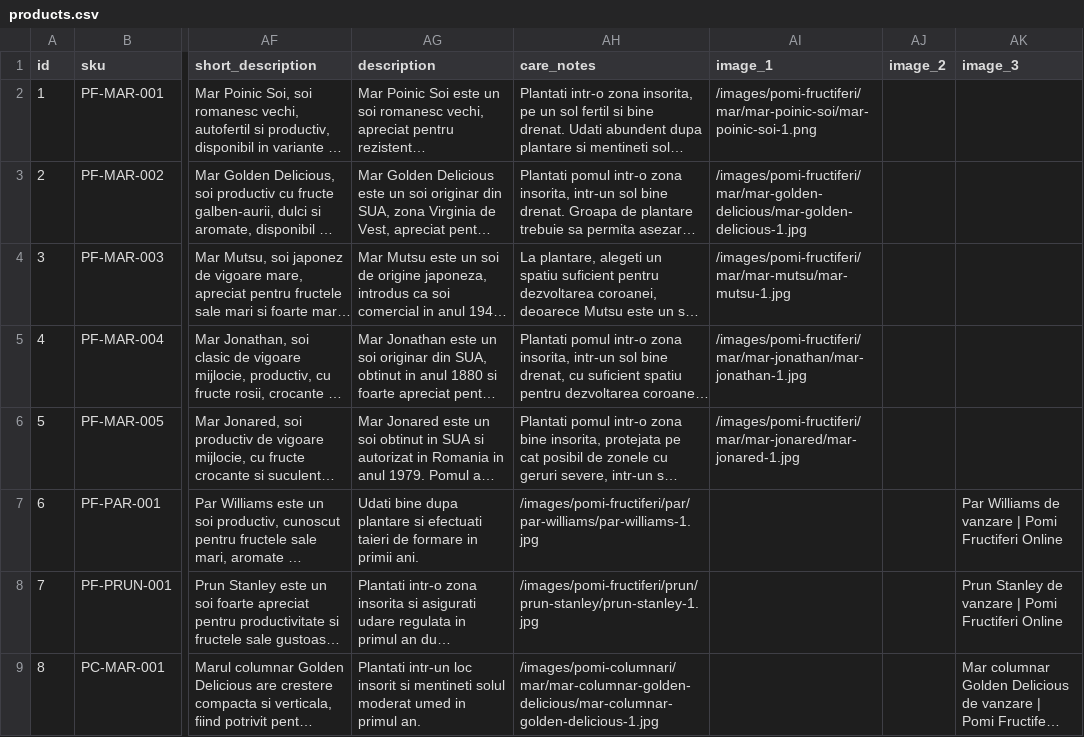
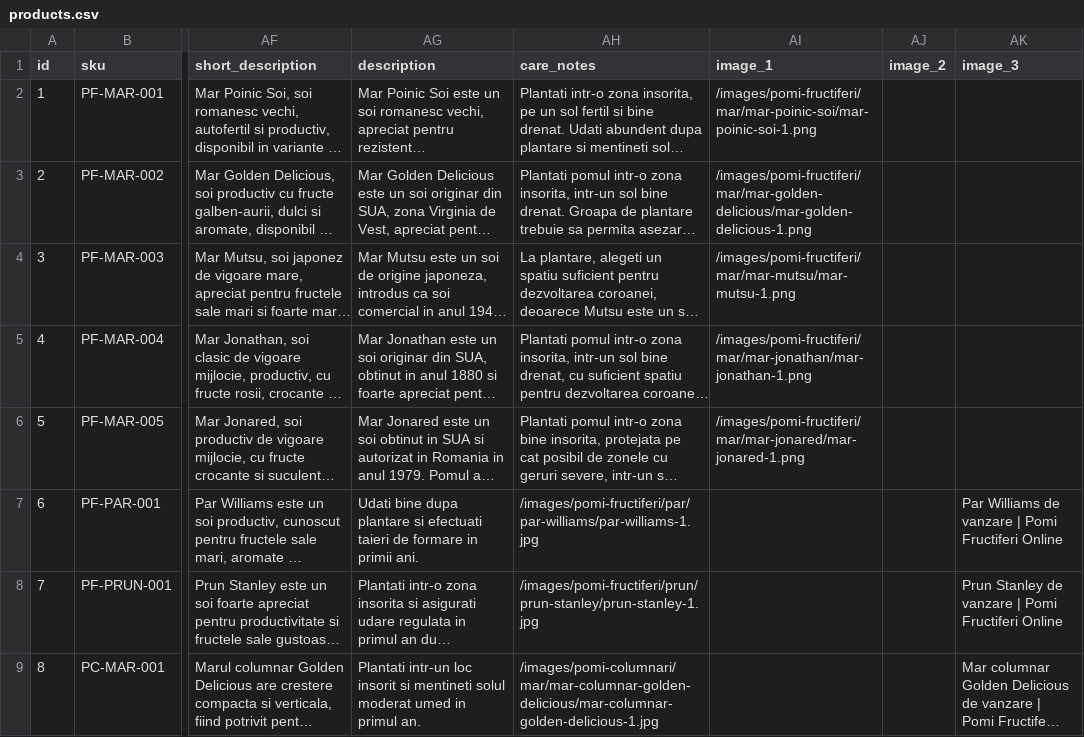
Before and after one commit to ionitadelia2-hub/pomi-fructiferi-online, a CSV file: src/data/products.csv, drawn as a sheet; only a part is shown, gaps mark what is left out; long unchanged cells end in …; the diff names each change by its address in the sheet, - before the commit and + after, or states it on an @@ line.

```diff
--- a/src/data/products.csv
+++ b/src/data/products.csv
-AI3 (image_1): /images/pomi-fructiferi/mar/mar-golden-delicious/mar-golden-delicious-1.jpg
+AI3 (image_1): /images/pomi-fructiferi/mar/mar-golden-delicious/mar-golden-delicious-1.png
-AI4 (image_1): /images/pomi-fructiferi/mar/mar-mutsu/mar-mutsu-1.jpg
+AI4 (image_1): /images/pomi-fructiferi/mar/mar-mutsu/mar-mutsu-1.png
-AI5 (image_1): /images/pomi-fructiferi/mar/mar-jonathan/mar-jonathan-1.jpg
+AI5 (image_1): /images/pomi-fructiferi/mar/mar-jonathan/mar-jonathan-1.png
-AI6 (image_1): /images/pomi-fructiferi/mar/mar-jonared/mar-jonared-1.jpg
+AI6 (image_1): /images/pomi-fructiferi/mar/mar-jonared/mar-jonared-1.png
```
Also changed, not shown: 10 other files.
